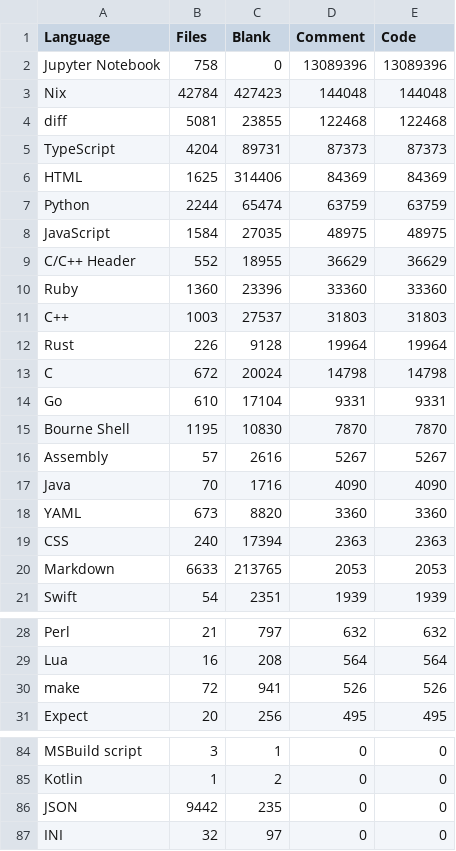
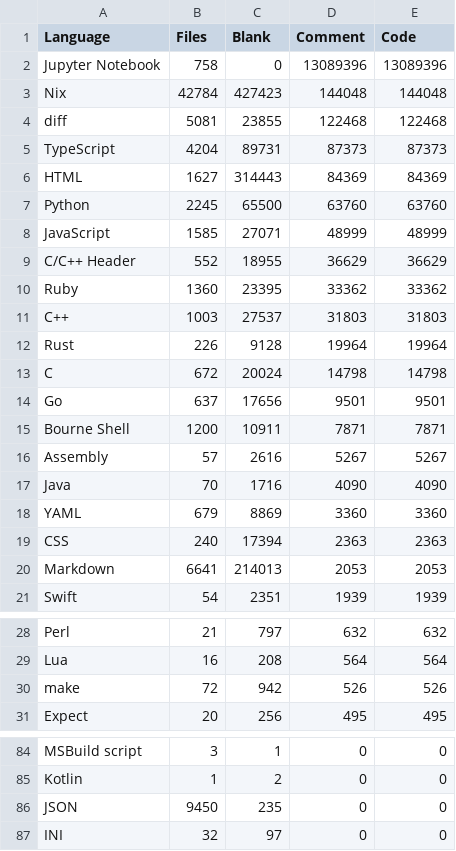
Before and after one commit to mohitmishra786/mohitmishra786, a CSV file: loc_results/language_summary.csv, drawn as a sheet; only a part is shown, gaps mark what is left out.

```diff
--- a/loc_results/language_summary.csv
+++ b/loc_results/language_summary.csv
@@ -5,7 +5,7 @@ diff,5081,23855,122468,122468
 TypeScript,4204,89731,87373,87373
-HTML,1625,314406,84369,84369
-Python,2244,65474,63759,63759
-JavaScript,1584,27035,48975,48975
+HTML,1627,314443,84369,84369
+Python,2245,65500,63760,63760
+JavaScript,1585,27071,48999,48999
 C/C++ Header,552,18955,36629,36629
-Ruby,1360,23396,33360,33360
+Ruby,1360,23395,33362,33362
 C++,1003,27537,31803,31803
@@ -13,9 +13,9 @@ Rust,226,9128,19964,19964
 C,672,20024,14798,14798
-Go,610,17104,9331,9331
-Bourne Shell,1195,10830,7870,7870
+Go,637,17656,9501,9501
+Bourne Shell,1200,10911,7871,7871
 Assembly,57,2616,5267,5267
 Java,70,1716,4090,4090
-YAML,673,8820,3360,3360
+YAML,679,8869,3360,3360
 CSS,240,17394,2363,2363
-Markdown,6633,213765,2053,2053
+Markdown,6641,214013,2053,2053
 Swift,54,2351,1939,1939
@@ -29,3 +29,3 @@ Perl,21,797,632,632
 Lua,16,208,564,564
-make,72,941,526,526
+make,72,942,526,526
 Expect,20,256,495,495
@@ -85,3 +85,3 @@ MSBuild script,3,1,0,0
 Kotlin,1,2,0,0
-JSON,9442,235,0,0
+JSON,9450,235,0,0
 INI,32,97,0,0
```
Also changed, not shown: loc_results/detailed_results.csv, loc_results/repo_summary.csv, 4 other files.
